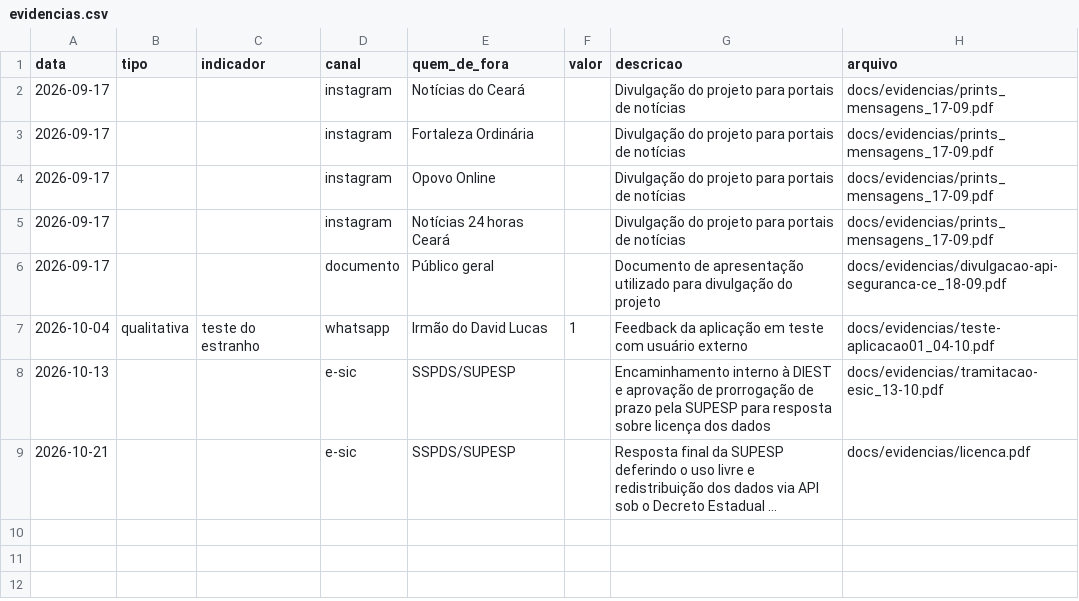
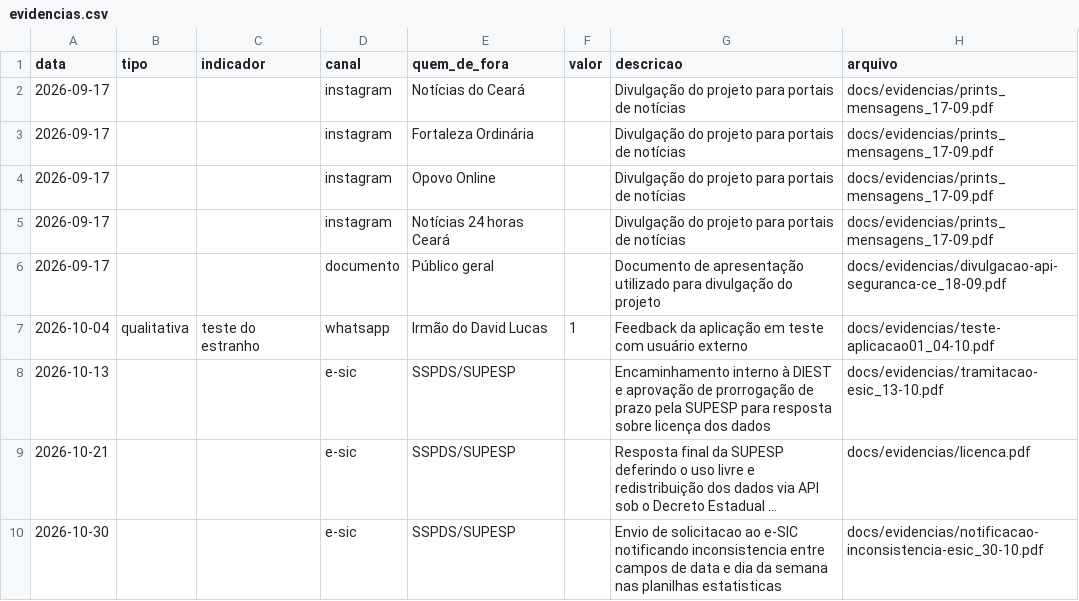
Before and after one commit to lucaspbds/api_sspds, a CSV file: docs/evidencias.csv, drawn as a sheet; long unchanged cells end in …; the diff names each change by its address in the sheet, - before the commit and + after, or states it on an @@ line.

Commit message:
docs(evidencias): adiciona comprovante de solicitacao ao e-SIC sobre inconsistencia de datas

```diff
--- a/docs/evidencias.csv
+++ b/docs/evidencias.csv
+row 10: 2026-10-30 |  |  | e-sic | SSPDS/SUPESP |  | Envio de solicitacao ao e-SIC notificando inconsistencia entre campos de data e dia da semana nas planilhas estatisticas | docs/evidencias/notificacao-inconsistencia-esic_30-10.pdf
```
Also changed, not shown: 1 other file.
